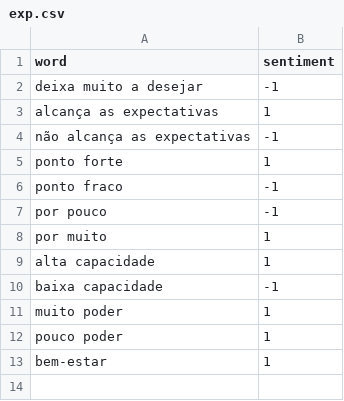
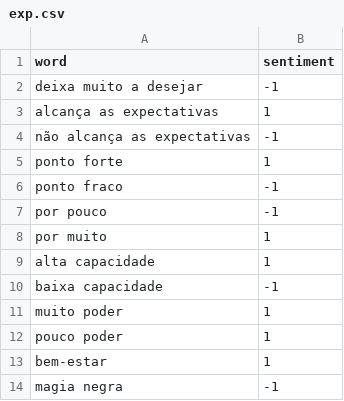
Before and after one commit to joaoestgon/MEI-Scripting, a CSV file: TP2/exp.csv, drawn as a sheet; the diff names each change by its address in the sheet, - before the commit and + after, or states it on an @@ line.

```diff
--- a/TP2/exp.csv
+++ b/TP2/exp.csv
+row 14: magia negra | -1
```
Also changed, not shown: TP2/SentiLex.csv, 4 other files.
